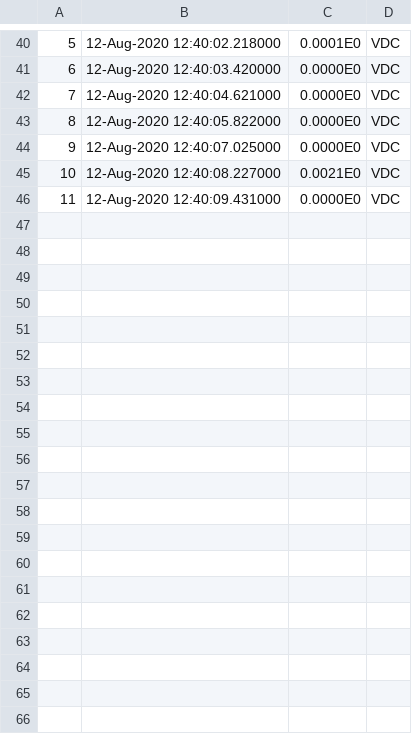
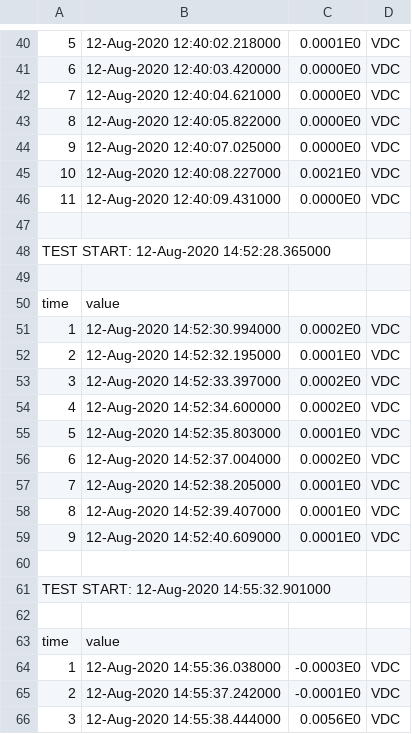
Before and after one commit to jamze/rs232-2, a CSV file: result.csv, drawn as a sheet; only a part is shown, gaps mark what is left out; the diff covers the shown part only; the diff names each change by its address in the sheet, - before the commit and + after, or states it on an @@ line.

```diff
--- a/result.csv
+++ b/result.csv
+row 47: (empty)
+row 48: TEST START: 12-Aug-2020 14:52:28.365000
+row 49: (empty)
+row 50: time | value
+row 51: 1 | 12-Aug-2020 14:52:30.994000 | 0.0002E0 | VDC
+row 52: 2 | 12-Aug-2020 14:52:32.195000 | 0.0001E0 | VDC
+row 53: 3 | 12-Aug-2020 14:52:33.397000 | 0.0002E0 | VDC
+row 54: 4 | 12-Aug-2020 14:52:34.600000 | 0.0002E0 | VDC
+row 55: 5 | 12-Aug-2020 14:52:35.803000 | 0.0001E0 | VDC
+row 56: 6 | 12-Aug-2020 14:52:37.004000 | 0.0002E0 | VDC
+row 57: 7 | 12-Aug-2020 14:52:38.205000 | 0.0001E0 | VDC
+row 58: 8 | 12-Aug-2020 14:52:39.407000 | 0.0001E0 | VDC
+row 59: 9 | 12-Aug-2020 14:52:40.609000 | 0.0001E0 | VDC
+row 60: (empty)
+row 61: TEST START: 12-Aug-2020 14:55:32.901000
+row 62: (empty)
+row 63: time | value
+row 64: 1 | 12-Aug-2020 14:55:36.038000 | -0.0003E0 | VDC
+row 65: 2 | 12-Aug-2020 14:55:37.242000 | -0.0001E0 | VDC
+row 66: 3 | 12-Aug-2020 14:55:38.444000 | 0.0056E0 | VDC
```
Also changed, not shown: 24 added rows elsewhere in this file, 1 other file.
